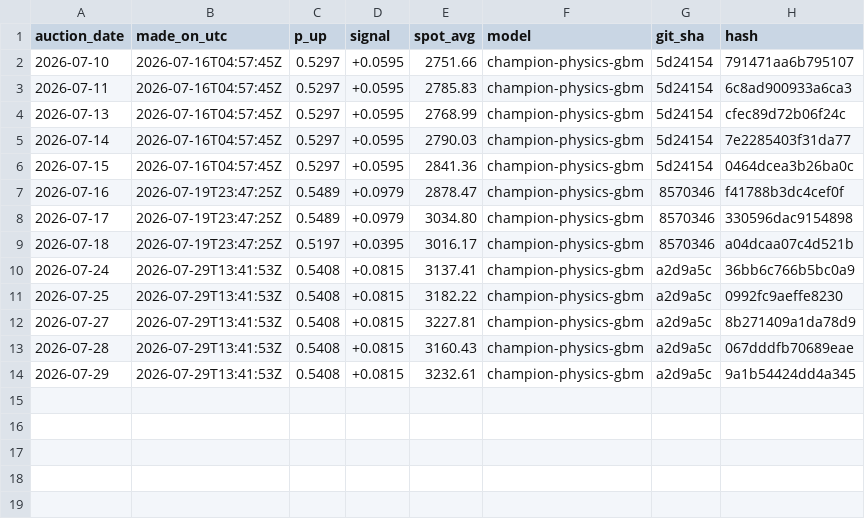
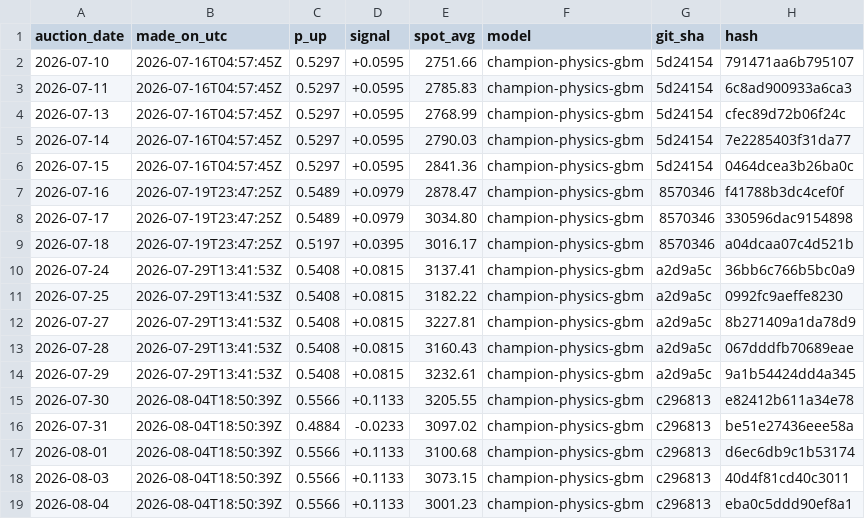
Before and after one commit to GG5533/cardamom-quant, a CSV file: data/live/forecasts.csv, drawn as a sheet.

```diff
--- a/data/live/forecasts.csv
+++ b/data/live/forecasts.csv
@@ -14 +14,6 @@ auction_date,made_on_utc,p_up,signal,spot_avg,model,git_sha,hash
 2026-07-29,2026-07-29T13:41:53Z,0.5408,+0.0815,3232.61,champion-physics-gbm,a2d9a5c,9a1b54424dd4a345
+2026-07-30,2026-08-04T18:50:39Z,0.5566,+0.1133,3205.55,champion-physics-gbm,c296813,e82412b611a34e78
+2026-07-31,2026-08-04T18:50:39Z,0.4884,-0.0233,3097.02,champion-physics-gbm,c296813,be51e27436eee58a
+2026-08-01,2026-08-04T18:50:39Z,0.5566,+0.1133,3100.68,champion-physics-gbm,c296813,d6ec6db9c1b53174
+2026-08-03,2026-08-04T18:50:39Z,0.5566,+0.1133,3073.15,champion-physics-gbm,c296813,40d4f81cd40c3011
+2026-08-04,2026-08-04T18:50:39Z,0.5566,+0.1133,3001.23,champion-physics-gbm,c296813,eba0c5ddd90ef8a1
```
Also changed, not shown: data/live/outcomes.csv, data/processed/sessions_canonical.csv, 5 other files.
